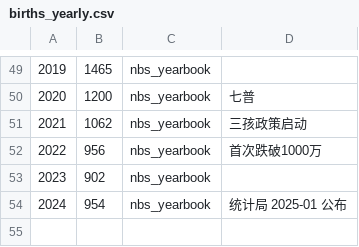
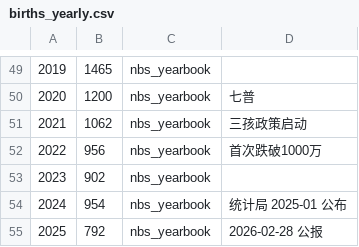
Before and after one commit to LunaticSodium/china_demographic_model, a CSV file: data/seed/births_yearly.csv, drawn as a sheet; only a part is shown, gaps mark what is left out; the diff names each change by its address in the sheet, - before the commit and + after, or states it on an @@ line.

```diff
--- a/data/seed/births_yearly.csv
+++ b/data/seed/births_yearly.csv
+row 55: 2025 | 792 | nbs_yearbook | 2026-02-28 公报
```
Also changed, not shown: data/seed/deaths_yearly.csv, data/seed/divorces_yearly.csv, 3 other files.
